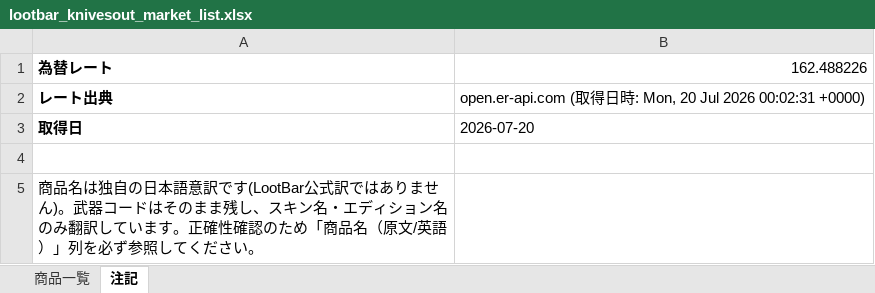
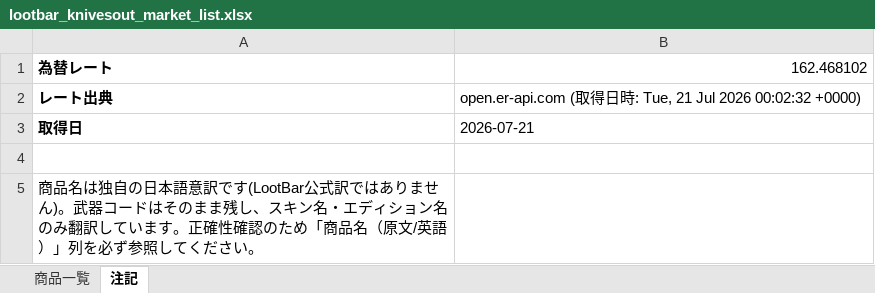
Before and after one commit to oF7QurrcC8tHwu6hgLtGggpqIwvH6ALKRY6gKaq/xS3-ZFWBFEJyC2Y3M6fwl-w9i7SrqNUNj36QwVV, an Excel workbook: output/lootbar_knivesout_market_list.xlsx, sheet 注記, drawn as a sheet; values as stored, in another font and other column widths than the file's, no borders; the diff names each change by its address in the sheet, - before the commit and + after, or states it on an @@ line.

```diff
--- a/output/lootbar_knivesout_market_list.xlsx (sheet 注記)
+++ b/output/lootbar_knivesout_market_list.xlsx (sheet 注記)
-B1: 162.488226
+B1: 162.468102
-B2: …時: Mon, 20 Jul 2026 00:02:31 +0000)
+B2: …時: Tue, 21 Jul 2026 00:02:32 +0000)
-B3: 2026-07-20
+B3: 2026-07-21
```
Also changed, not shown: sheet 商品一覧, 2 other files.
